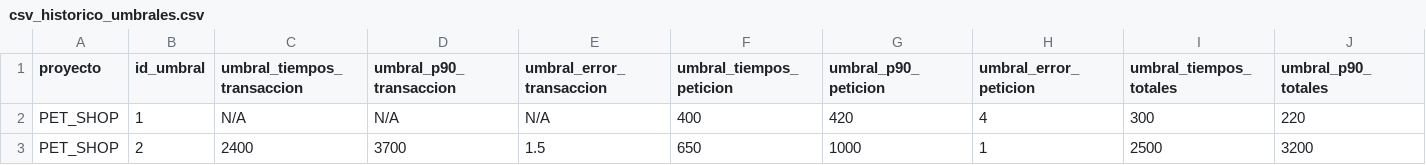
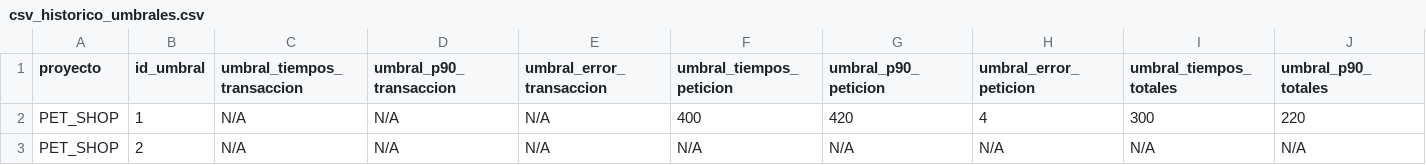
Before and after one commit to gongarciam/test, a CSV file: historico/csv_historico_umbrales.csv, drawn as a sheet; only a part is shown; the diff covers the shown part only; the diff names each change by its address in the sheet, - before the commit and + after, or states it on an @@ line.

```diff
--- a/historico/csv_historico_umbrales.csv
+++ b/historico/csv_historico_umbrales.csv
-C3 (umbral_tiempos_transaccion): 2400
+C3 (umbral_tiempos_transaccion): N/A
-D3 (umbral_p90_transaccion): 3700
+D3 (umbral_p90_transaccion): N/A
-E3 (umbral_error_transaccion): 1.5
+E3 (umbral_error_transaccion): N/A
-F3 (umbral_tiempos_peticion): 650
+F3 (umbral_tiempos_peticion): N/A
-G3 (umbral_p90_peticion): 1000
+G3 (umbral_p90_peticion): N/A
-H3 (umbral_error_peticion): 1
+H3 (umbral_error_peticion): N/A
-I3 (umbral_tiempos_totales): 2500
+I3 (umbral_tiempos_totales): N/A
-J3 (umbral_p90_totales): 3200
+J3 (umbral_p90_totales): N/A
```
Also changed, not shown: 1 edited cell elsewhere in this file, historico/csv_historico_ejecuciones.csv.
